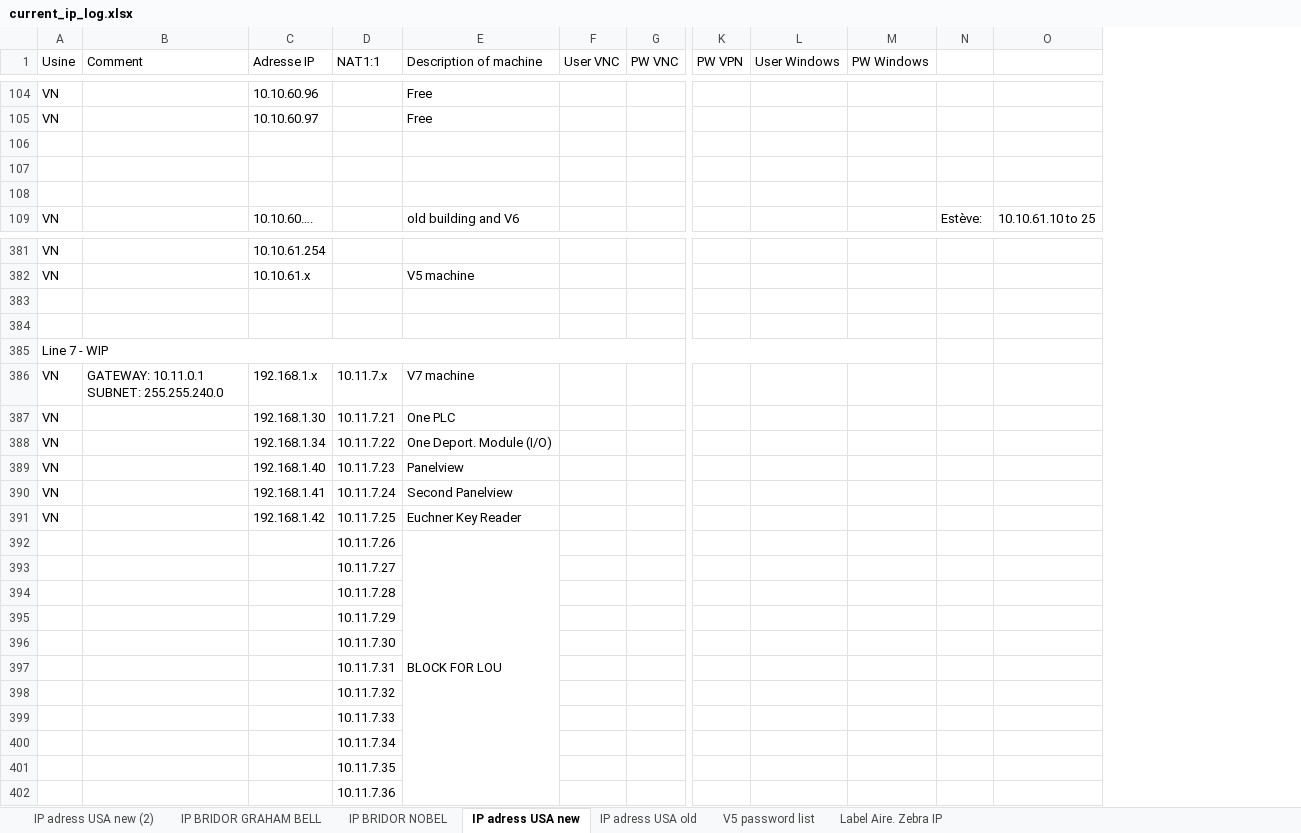
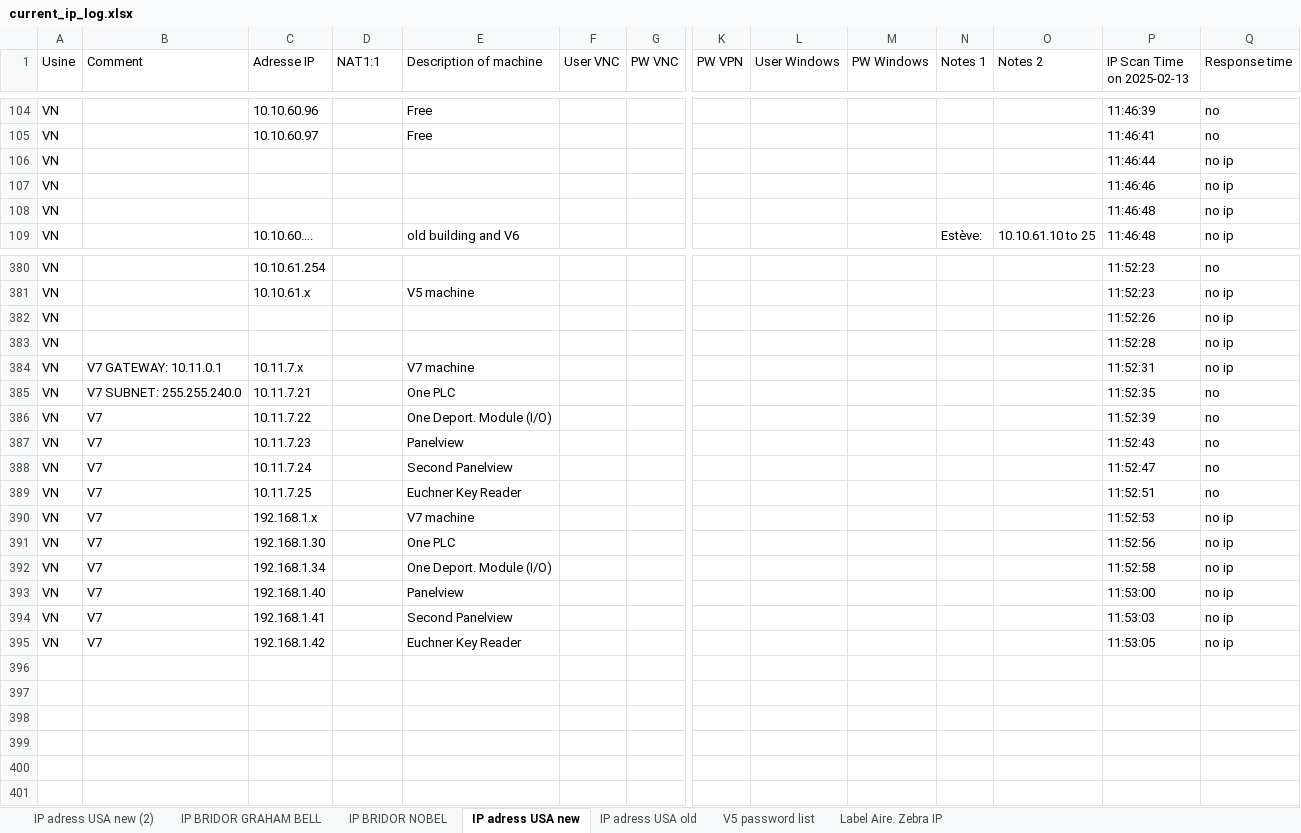
Before and after one commit to ronspider/ip_ping, an Excel workbook: current_ip_log.xlsx, sheet IP adress USA new, drawn as a sheet; only a part is shown, gaps mark what is left out; values as stored, in another font and other column widths than the file's, no cell formats; removed rows and columns are numbered as before the commit, all else as after; rows hold the shown columns only; ↵ is a line break in a cell; the diff covers the shown part only; the diff names each change by its address in the sheet, - before the commit and + after, or states it on an @@ line.

```diff
--- a/current_ip_log.xlsx (sheet IP adress USA new)
+++ b/current_ip_log.xlsx (sheet IP adress USA new)
+column P (IP Scan Time on 2025-02-13), rows 104-109: 11:46:39 | 11:46:41 | 11:46:44 | 11:46:46 | 11:46:48 | 11:46:48; rows 380-383: 11:52:23 | 11:52:23 | 11:52:26 | 11:52:28; rows 390-395: 11:52:53 | 11:52:56 | 11:52:58 | 11:53:00 | 11:53:03 | 11:53:05
+column Q (Response time), rows 104-109: no | no | no ip | no ip | no ip | no ip; rows 380-383: no | no ip | no ip | no ip; rows 390-395: all no ip
-N1: (empty)
+N1: Notes 1
-O1: (empty)
+O1: Notes 2
-row 106: (empty)
+row 106: VN |  |  |  |  |  |  |  |  |  |  |  | 11:46:44 | no ip
-row 107: (empty)
+row 107: VN |  |  |  |  |  |  |  |  |  |  |  | 11:46:46 | no ip
-row 108: (empty)
+row 108: VN |  |  |  |  |  |  |  |  |  |  |  | 11:46:48 | no ip
-row 382: (empty)
+row 382: VN |  |  |  |  |  |  |  |  |  |  |  | 11:52:26 | no ip
-row 384: (empty)
-A383 (Usine): Line 7 - WIP
+A383 (Usine): VN
-A385:M385 merged
+row 384: VN | V7 GATEWAY: 10.11.0.1 | 10.11.7.x |  | V7 machine |  |  |  |  |  |  |  | 11:52:31 | no ip
+row 385: VN | V7 SUBNET: 255.255.240.0 | 10.11.7.21 |  | One PLC |  |  |  |  |  |  |  | 11:52:35 | no
+row 386: VN | V7 | 10.11.7.22 |  | One Deport. Module (I/O) |  |  |  |  |  |  |  | 11:52:39 | no
+row 387: VN | V7 | 10.11.7.23 |  | Panelview |  |  |  |  |  |  |  | 11:52:43 | no
+row 388: VN | V7 | 10.11.7.24 |  | Second Panelview |  |  |  |  |  |  |  | 11:52:47 | no
+row 389: VN | V7 | 10.11.7.25 |  | Euchner Key Reader |  |  |  |  |  |  |  | 11:52:51 | no
-B390 (Comment): GATEWAY: 10.11.0.1 ↵ SUBNET: 255.255.240.0
+B390 (Comment): V7
-D390 (NAT1:1): 10.11.7.x
+D390 (NAT1:1): (empty)
-B391:B395 (Comment): (empty)
+B391:B395 (Comment): V7
-D391 (NAT1:1): 10.11.7.21
+D391 (NAT1:1): (empty)
-D392 (NAT1:1): 10.11.7.22
+D392 (NAT1:1): (empty)
-D393 (NAT1:1): 10.11.7.23
+D393 (NAT1:1): (empty)
-D394 (NAT1:1): 10.11.7.24
+D394 (NAT1:1): (empty)
-D395 (NAT1:1): 10.11.7.25
+D395 (NAT1:1): (empty)
-row 392:  |  |  | 10.11.7.26 | BLOCK FOR LOU
-row 393:  |  |  | 10.11.7.27
-row 394:  |  |  | 10.11.7.28
-row 395:  |  |  | 10.11.7.29
-row 396:  |  |  | 10.11.7.30
-row 397:  |  |  | 10.11.7.31
-row 398:  |  |  | 10.11.7.32
-row 399:  |  |  | 10.11.7.33
-row 400:  |  |  | 10.11.7.34
-row 401:  |  |  | 10.11.7.35
-row 402:  |  |  | 10.11.7.36
```
Also changed, not shown: 1 added row, 1 removed row and 42 edited cells elsewhere in this sheet, sheet IP BRIDOR NOBEL, sheet IP adress USA old, sheet IP BRIDOR GRAHAM BELL, sheet IP adress USA new (2), sheet Label Aire. Zebra IP, sheet V5 password list, cell formats, 8 other files.
